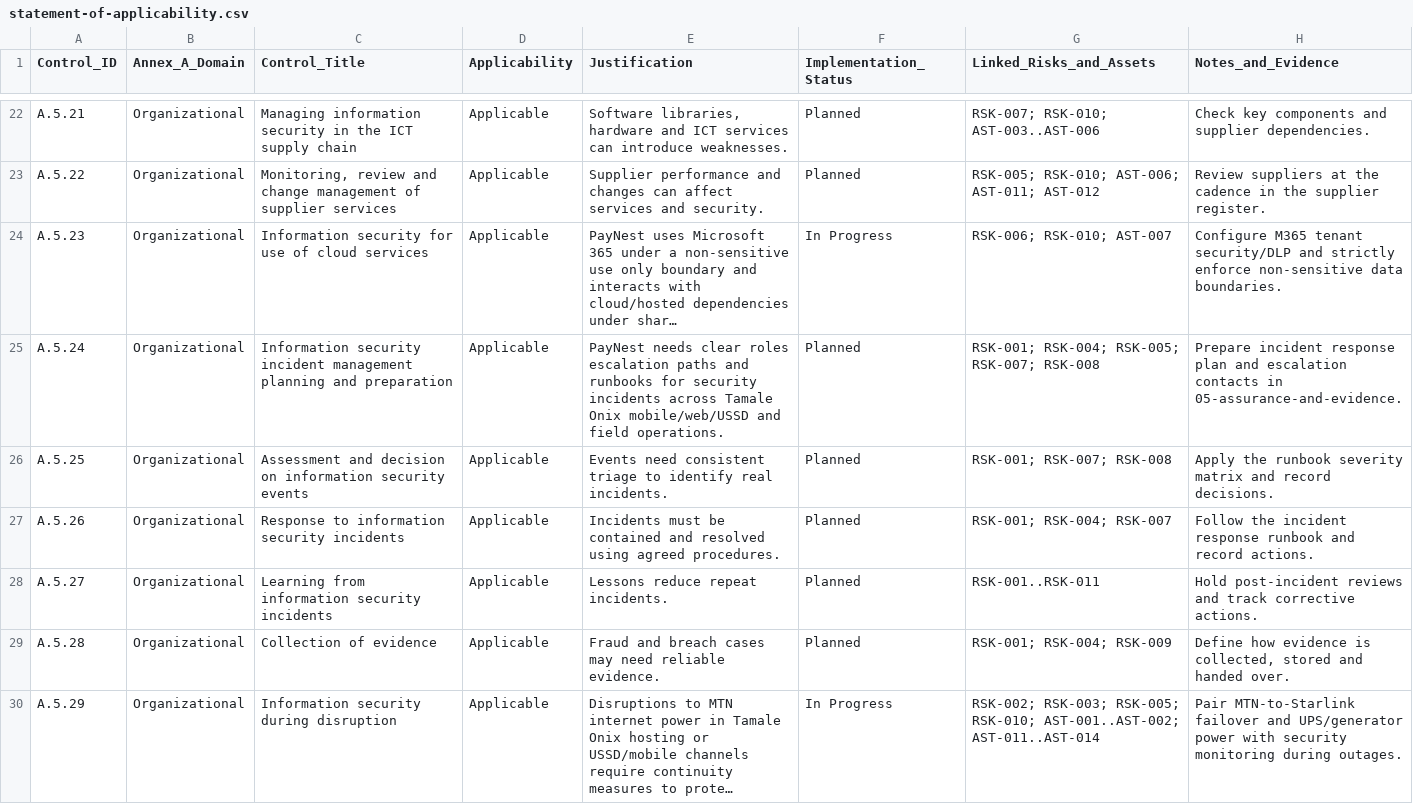
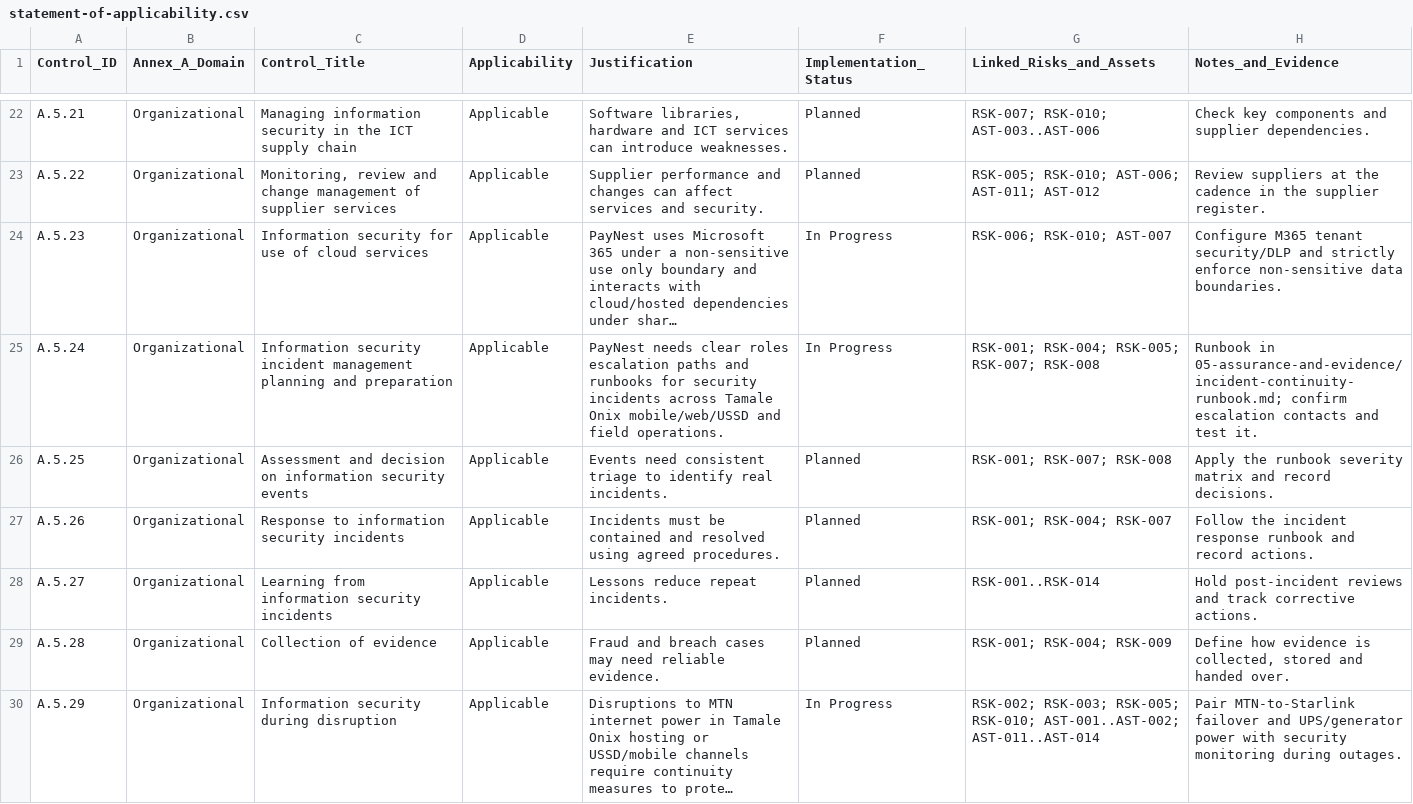
Before and after one commit to Raphael-1z/PAYNEST-ISMS, a CSV file: 03-policies-and-soa/statement-of-applicability.csv, drawn as a sheet; only a part is shown, gaps mark what is left out; long unchanged cells end in …; the diff covers the shown part only; the diff names each change by its address in the sheet, - before the commit and + after, or states it on an @@ line.

```diff
--- a/03-policies-and-soa/statement-of-applicability.csv
+++ b/03-policies-and-soa/statement-of-applicability.csv
-F25 (Implementation_Status): Planned
+F25 (Implementation_Status): In Progress
-H25 (Notes_and_Evidence): Prepare incident response plan and escalation contacts in 05-assurance-and-evidence.
+H25 (Notes_and_Evidence): Runbook in 05-assurance-and-evidence/incident-continuity-runbook.md; confirm escalation contacts and test it.
-G28 (Linked_Risks_and_Assets): RSK-001..RSK-011
+G28 (Linked_Risks_and_Assets): RSK-001..RSK-014
```
Also changed, not shown: 8 edited cells elsewhere in this file, 02-risk-management/risk-register.csv, 05-assurance-and-evidence/Assurance and Evidence Log.csv, 4 other files.
